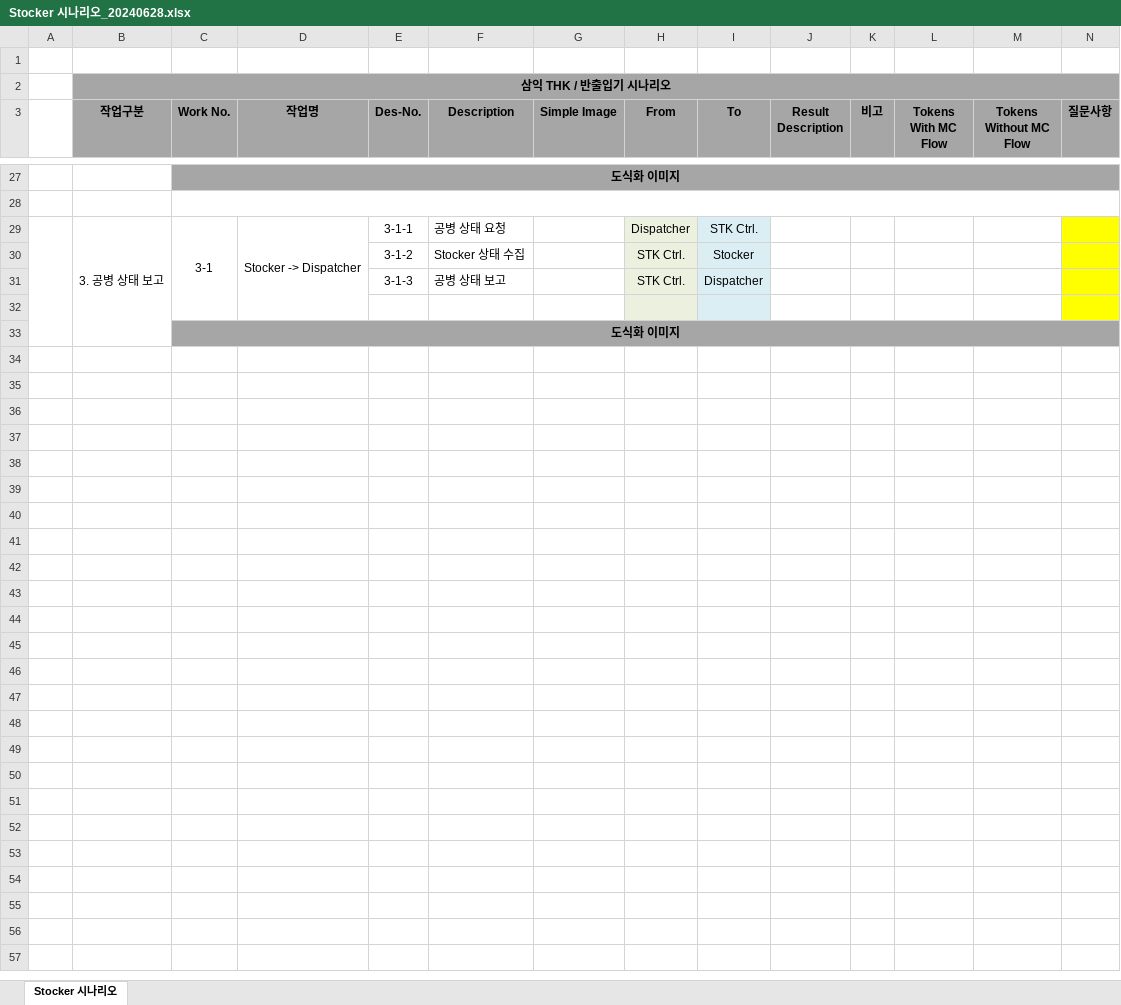
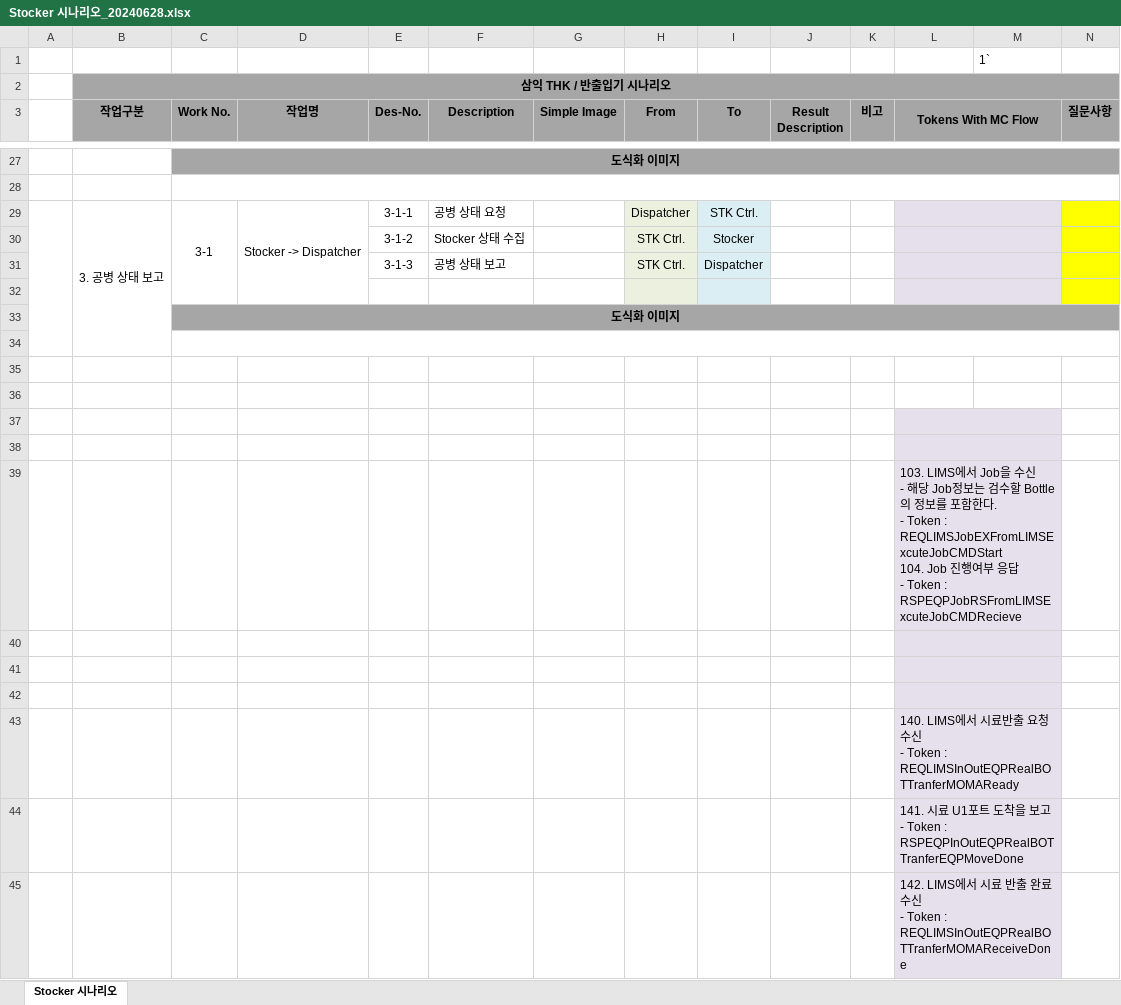
Before and after one commit to jinkabpark/SamickThk_Analysis, an Excel workbook: 박준후/1. Doc/2. 시나리오/Stocker 시나리오_20240628.xlsx, sheet Stocker 시나리오, drawn as a sheet; only a part is shown, gaps mark what is left out; values as stored, in another font and other column widths than the file's, no borders; charts and pictures not drawn; ↵ is a line break in a cell; the diff covers the shown part only; the diff names each change by its address in the sheet, - before the commit and + after, or states it on an @@ line.

```diff
--- a/박준후/1. Doc/2. 시나리오/Stocker 시나리오_20240628.xlsx (sheet Stocker 시나리오)
+++ b/박준후/1. Doc/2. 시나리오/Stocker 시나리오_20240628.xlsx (sheet Stocker 시나리오)
-M1: (empty)
+M1: 1`
+L3:M3 merged
-M3: Tokens Without MC Flow
+M3: (empty)
-L29:M32 fill: none
+L29:M32 fill: #E6E0EC
+L29:M29 merged
+L30:M30 merged
+L31:M31 merged
+L32:M32 merged
+row 34: (empty)
+row 35: (empty)
+row 36: (empty)
+row 37: (empty)
+row 38: (empty)
+row 39:  |  |  |  |  |  |  |  |  |  |  | 103. LIMS에서 Job을 수신 ↵ - 해당 Job정보는 검수할 Bottle의 정보를 포함한다. ↵ - Token : REQLIMSJobEXFromLIMSExcuteJobCMDStart ↵ 104. Job 진행여부 응답 ↵ - Token : RSPEQPJobRSFromLIMSExcuteJobCMDRecieve
+row 40: (empty)
+row 41: (empty)
+row 42: (empty)
+row 43:  |  |  |  |  |  |  |  |  |  |  | 140. LIMS에서 시료반출 요청 수신 ↵ - Token : REQLIMSInOutEQPRealBOTTranferMOMAReady
+row 44:  |  |  |  |  |  |  |  |  |  |  | 141. 시료 U1포트 도착을 보고 ↵ - Token : RSPEQPInOutEQPRealBOTTranferEQPMoveDone
+row 45:  |  |  |  |  |  |  |  |  |  |  | 142. LIMS에서 시료 반출 완료 수신 ↵ - Token : REQLIMSInOutEQPRealBOTTranferMOMAReceiveDone
```
Also changed, not shown: 19 added rows, 7 edited cells, cell formats and merged cells elsewhere in this sheet, charts or pictures.
